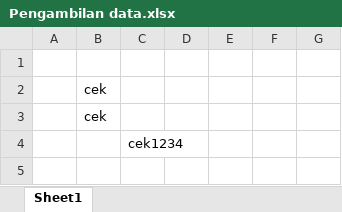
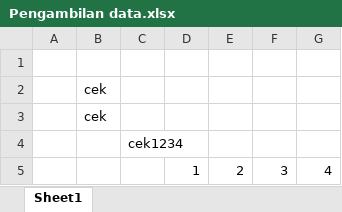
Before and after one commit to ikhsanhra/Tutorial_github, an Excel workbook: Data/Pengambilan data.xlsx, sheet Sheet1, drawn as a sheet; values as stored, in another font and other column widths than the file's, no borders; the diff names each change by its address in the sheet, - before the commit and + after, or states it on an @@ line.

Commit message:
update table

```diff
--- a/Data/Pengambilan data.xlsx (sheet Sheet1)
+++ b/Data/Pengambilan data.xlsx (sheet Sheet1)
+row 5:  |  |  | 1 | 2 | 3 | 4
```
